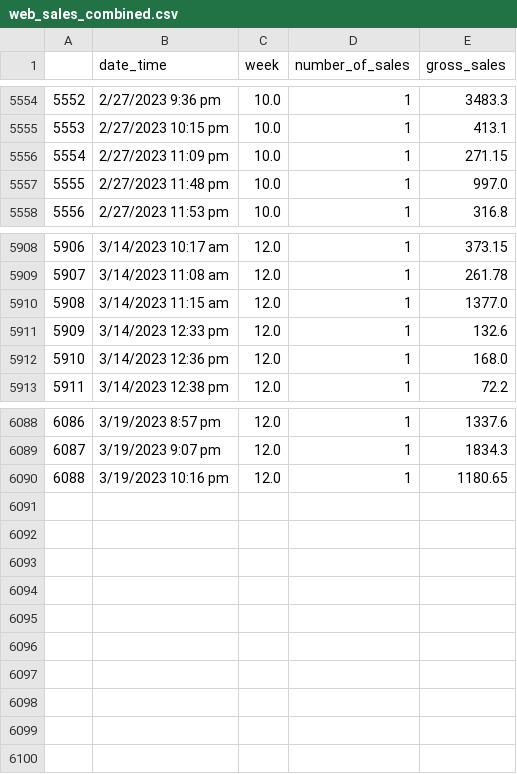
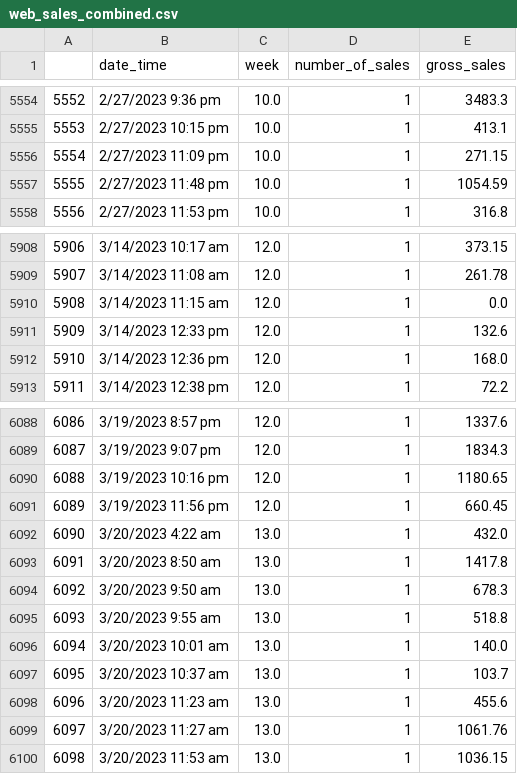
Before and after one commit to JoshuaN87/dash-app, a CSV file: data/web_sales_combined.csv, drawn as a sheet; only a part is shown, gaps mark what is left out.

Commit message:
daily csv_update

```diff
--- a/data/web_sales_combined.csv
+++ b/data/web_sales_combined.csv
@@ -5556,3 +5556,3 @@
 5554,2/27/2023 11:09 pm,10.0,1,271.15
-5555,2/27/2023 11:48 pm,10.0,1,997.0
+5555,2/27/2023 11:48 pm,10.0,1,1054.59
 5556,2/27/2023 11:53 pm,10.0,1,316.8
@@ -5909,3 +5909,3 @@
 5907,3/14/2023 11:08 am,12.0,1,261.78
-5908,3/14/2023 11:15 am,12.0,1,1377.0
+5908,3/14/2023 11:15 am,12.0,1,0.0
 5909,3/14/2023 12:33 pm,12.0,1,132.6
@@ -6090 +6090,11 @@
 6088,3/19/2023 10:16 pm,12.0,1,1180.65
+6089,3/19/2023 11:56 pm,12.0,1,660.45
+6090,3/20/2023 4:22 am,13.0,1,432.0
+6091,3/20/2023 8:50 am,13.0,1,1417.8
+6092,3/20/2023 9:50 am,13.0,1,678.3
+6093,3/20/2023 9:55 am,13.0,1,518.8
+6094,3/20/2023 10:01 am,13.0,1,140.0
+6095,3/20/2023 10:37 am,13.0,1,103.7
+6096,3/20/2023 11:23 am,13.0,1,455.6
+6097,3/20/2023 11:27 am,13.0,1,1061.76
+6098,3/20/2023 11:53 am,13.0,1,1036.15
```
